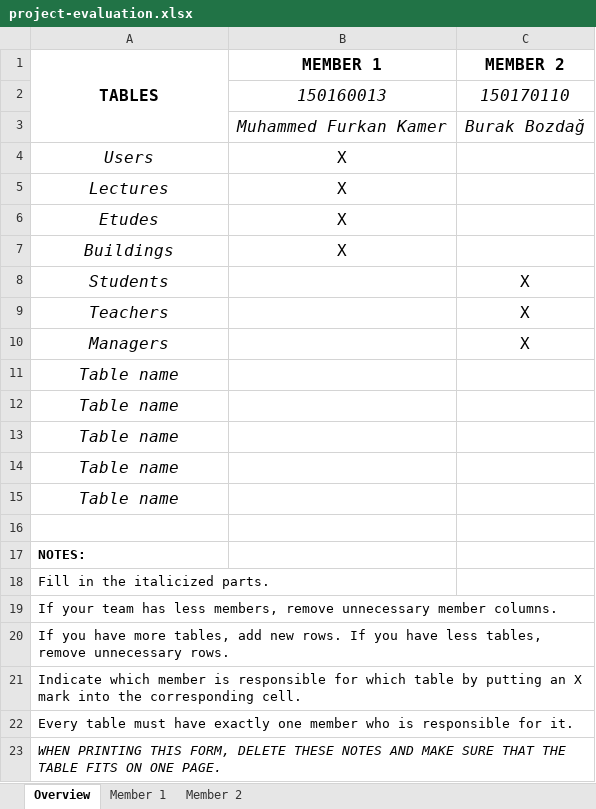
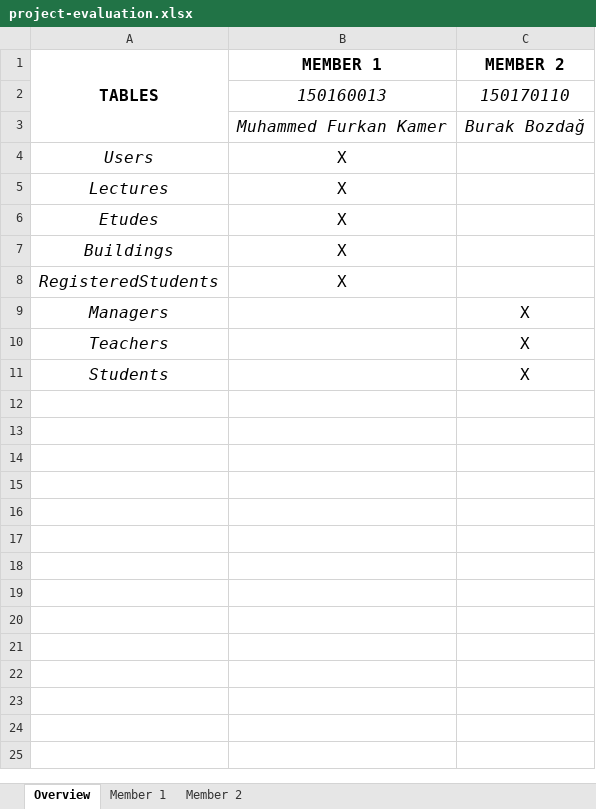
Before and after one commit to furkankamer/itucsdb1932, an Excel workbook: project-evaluation.xlsx, sheet Overview, drawn as a sheet; values as stored, in another font and other column widths than the file's, no borders; removed rows and columns are numbered as before the commit, all else as after; the diff names each change by its address in the sheet, - before the commit and + after, or states it on an @@ line.

Commit message:
Updated evaluation form

```diff
--- a/project-evaluation.xlsx (sheet Overview)
+++ b/project-evaluation.xlsx (sheet Overview)
+row 8: RegisteredStudents | X
@@ row 10 moved to row 9: Managers @@
@@ row 9 moved to row 10: Teachers @@
-row 11: Table name
-row 12: Table name
-row 13: Table name
-row 14: Table name
-row 15: Table name
-row 16: (empty)
-row 17: NOTES:
-row 18: Fill in the italicized parts.
-row 19: If your team has less members, remove unnecessary member columns.
-row 20: If you have more tables, add new rows. If you have less tables, remove unnecessary rows.
-row 21: Indicate which member is responsible for which table by putting an X mark into the corresponding cell.
-row 22: Every table must have exactly one member who is responsible for it.
-row 23: WHEN PRINTING THIS FORM, DELETE THESE NOTES AND MAKE SURE THAT THE TABLE FITS ON ONE PAGE.
```
Also changed, not shown: sheet Member 2, sheet Member 1.
